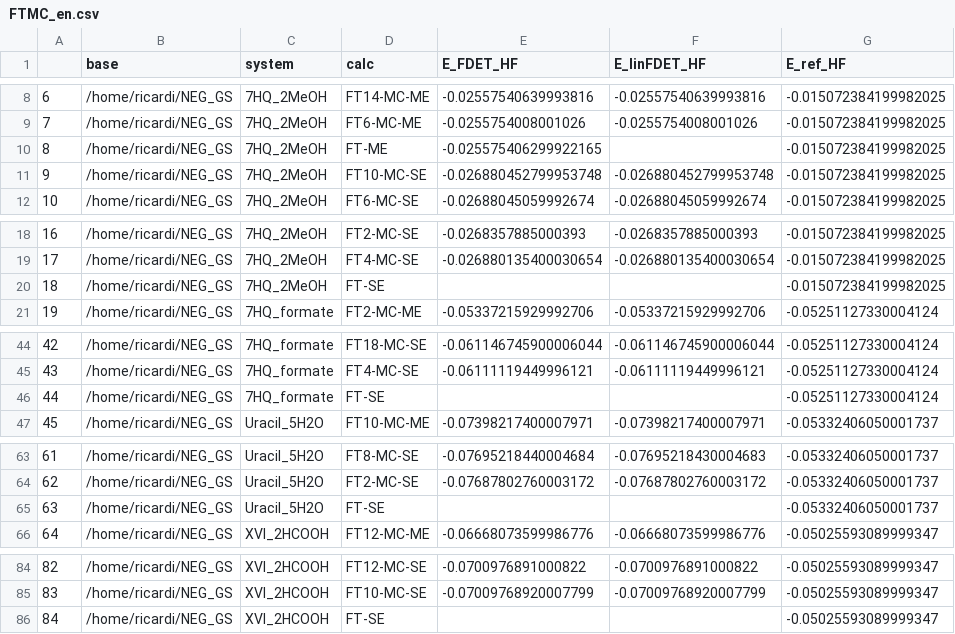
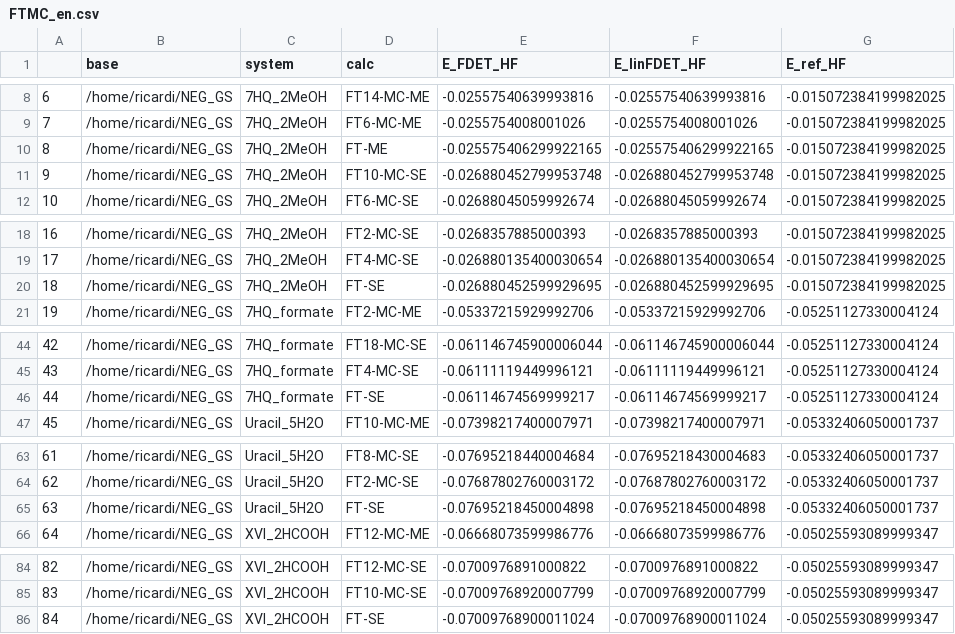
Before and after one commit to NicoRicardi/GS_analysis, a CSV file: FTMC_en.csv, drawn as a sheet; only a part is shown, gaps mark what is left out; the diff covers the shown part only; the diff names each change by its address in the sheet, - before the commit and + after, or states it on an @@ line.

```diff
--- a/FTMC_en.csv
+++ b/FTMC_en.csv
-F10 (E_linFDET_HF): (empty)
+F10 (E_linFDET_HF): -0.025575406299922165
-E20 (E_FDET_HF): (empty)
+E20 (E_FDET_HF): -0.026880452599929695
-F20 (E_linFDET_HF): (empty)
+F20 (E_linFDET_HF): -0.026880452599929695
-E46 (E_FDET_HF): (empty)
+E46 (E_FDET_HF): -0.06114674569999217
-F46 (E_linFDET_HF): (empty)
+F46 (E_linFDET_HF): -0.06114674569999217
-E65 (E_FDET_HF): (empty)
+E65 (E_FDET_HF): -0.07695218450004898
-F65 (E_linFDET_HF): (empty)
+F65 (E_linFDET_HF): -0.07695218450004898
-E86 (E_FDET_HF): (empty)
+E86 (E_FDET_HF): -0.07009768900011024
-F86 (E_linFDET_HF): (empty)
+F86 (E_linFDET_HF): -0.07009768900011024
```
Also changed, not shown: 3 edited cells elsewhere in this file, FTMC_en_kcal.csv, FT_en.csv, 11 other files.
